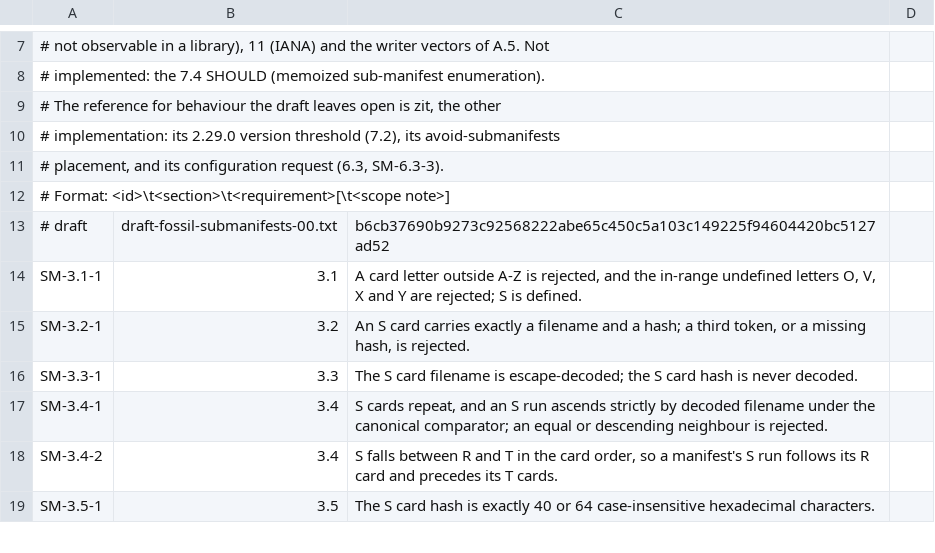
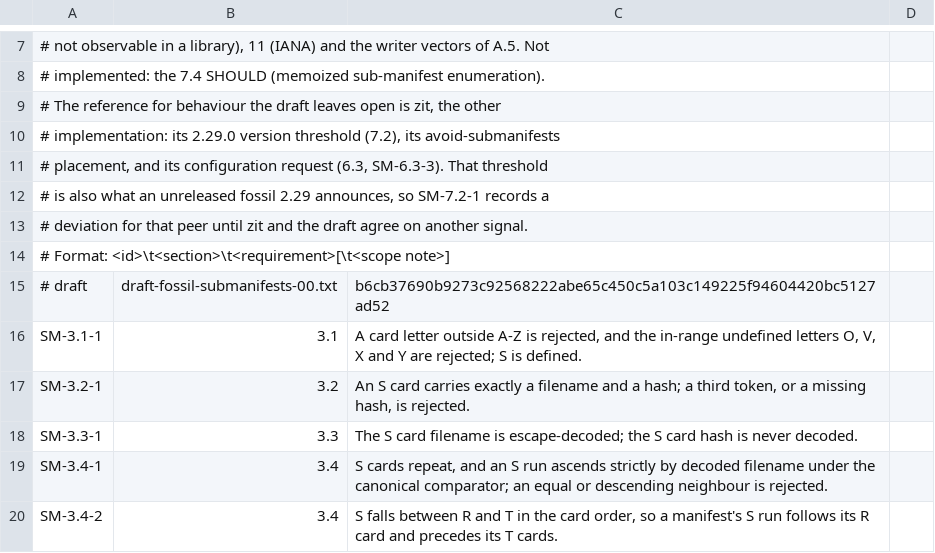
Before and after one commit to danmestas/go-libfossil, a TSV file: conformance/requirements/submanifest.tsv, drawn as a sheet; only a part is shown, gaps mark what is left out; the shorter side is filled out with more unchanged rows.

Commit message:
fix(sync): close the review's sub-manifest transfer findings
- A clone to a client the 7.2 gate refuses could name a withheld tree as
  a delta source: walkCloneChain never asked the gate, and a refused
  artifact was still recorded as sent. A flat check-in stored as a delta
  of a tree manifest -- the normal flat-to-tree transition -- then reached
  a 2.28 client as a cfile it could never apply. A withheld source is now
  unforwardable, so its dependent goes out whole, and a refused artifact
  is not recorded as sent. Gimme answers and pushes already send full
  content, and igot only announces, so the clone was the one path.
- The gate armed only once a crosslink set the seen-submanifest
  indicator, so a tree a sync had stored but not yet linked went out
  ungated. Every receive path now sets it as the artifact is stored --
  checkDelta hands back the content it rebuilt, so a verified delta costs
  no second expansion -- and a repository an earlier version swept,
  which may hold trees that version filed as unparseable, arms the gate
  until the next sweep re-examines them.
- The three sub-manifest settings are written inside one savepoint, so a
  database error partway leaves none of them applied.
- The 22900 threshold is zit's and is also what an unreleased fossil
  2.29 announces without reading trees. The constant says so, and the
  conformance suite records SM-7.2-1 as a deviation with a case that
  shows such a peer being sent a tree.

```diff
--- a/conformance/requirements/submanifest.tsv
+++ b/conformance/requirements/submanifest.tsv
@@ -10,3 +10,5 @@
 # implementation: its 2.29.0 version threshold (7.2), its avoid-submanifests
-# placement, and its configuration request (6.3, SM-6.3-3).
+# placement, and its configuration request (6.3, SM-6.3-3). That threshold
+# is also what an unreleased fossil 2.29 announces, so SM-7.2-1 records a
+# deviation for that peer until zit and the draft agree on another signal.
 # Format: <id>\t<section>\t<requirement>[\t<scope note>]
```
Also changed, not shown: 9 other files.
